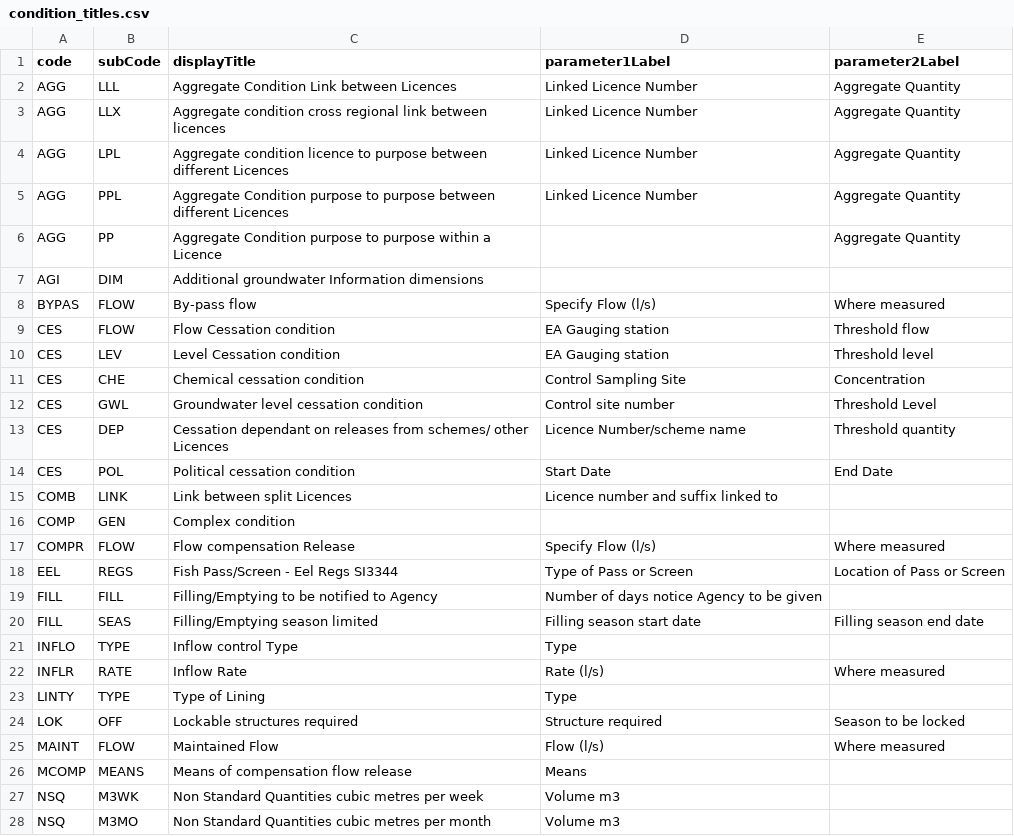
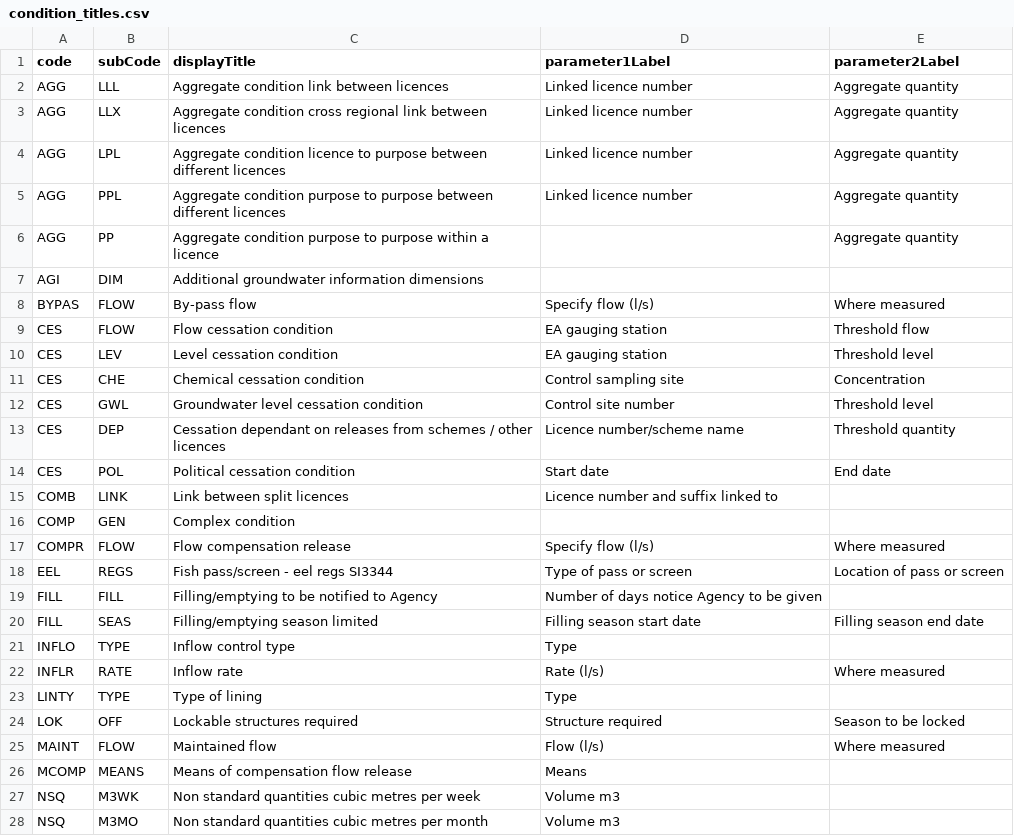
Before and after one commit to DEFRA/water-abstraction-ui, a CSV file: data/condition_titles.csv, drawn as a sheet; only a part is shown; the diff covers the shown part only.

Commit message:
Manually convert conditions titles/labels to sentence case to avoid errors

```diff
--- a/data/condition_titles.csv
+++ b/data/condition_titles.csv
@@ -1,28 +1,28 @@
 code,subCode,displayTitle,parameter1Label,parameter2Label
-AGG,LLL,Aggregate Condition Link between Licences,Linked Licence Number,Aggregate Quantity
-AGG,LLX,Aggregate condition cross regional link between licences,Linked Licence Number,Aggregate Quantity
-AGG,LPL,Aggregate condition licence to purpose between different Licences,Linked Licence Number,Aggregate Quantity
-AGG,PPL,Aggregate Condition purpose to purpose between different Licences,Linked Licence Number,Aggregate Quantity
-AGG,PP,Aggregate Condition purpose to purpose within a Licence,,Aggregate Quantity
-AGI,DIM,Additional groundwater Information dimensions,,
-BYPAS,FLOW,By-pass flow,Specify Flow (l/s),Where measured
-CES,FLOW,Flow Cessation condition,EA Gauging station ,Threshold flow
-CES,LEV,Level Cessation condition,EA Gauging station ,Threshold level
-CES,CHE,Chemical cessation condition,Control Sampling Site,Concentration
-CES,GWL,Groundwater level cessation condition,Control site number,Threshold Level
-CES,DEP,Cessation dependant on releases from schemes/ other Licences,Licence Number/scheme name,Threshold quantity
-CES,POL,Political cessation condition,Start Date,End Date
-COMB,LINK,Link between split Licences,Licence number and suffix linked to,
+AGG,LLL,Aggregate condition link between licences,Linked licence number,Aggregate quantity
+AGG,LLX,Aggregate condition cross regional link between licences,Linked licence number,Aggregate quantity
+AGG,LPL,Aggregate condition licence to purpose between different licences,Linked licence number,Aggregate quantity
+AGG,PPL,Aggregate condition purpose to purpose between different licences,Linked licence number,Aggregate quantity
+AGG,PP,Aggregate condition purpose to purpose within a licence,,Aggregate quantity
+AGI,DIM,Additional groundwater information dimensions,,
+BYPAS,FLOW,By-pass flow,Specify flow (l/s),Where measured
+CES,FLOW,Flow cessation condition,EA gauging station ,Threshold flow
+CES,LEV,Level cessation condition,EA gauging station ,Threshold level
+CES,CHE,Chemical cessation condition,Control sampling site,Concentration
+CES,GWL,Groundwater level cessation condition,Control site number,Threshold level
+CES,DEP,Cessation dependant on releases from schemes / other licences,Licence number/scheme name,Threshold quantity
+CES,POL,Political cessation condition,Start date,End date
+COMB,LINK,Link between split licences,Licence number and suffix linked to,
 COMP,GEN,Complex condition,,
-COMPR,FLOW,Flow compensation Release,Specify Flow (l/s),Where measured
-EEL,REGS,Fish Pass/Screen - Eel Regs SI3344,Type of Pass or Screen,Location of Pass or Screen
-FILL,FILL,Filling/Emptying to be notified to Agency,Number of days notice Agency to be given,
-FILL,SEAS,Filling/Emptying season limited,Filling season start date,Filling season end date
-INFLO,TYPE,Inflow control Type,Type,
-INFLR,RATE,Inflow Rate,Rate (l/s),Where measured
-LINTY,TYPE,Type of Lining,Type,
+COMPR,FLOW,Flow compensation release,Specify flow (l/s),Where measured
+EEL,REGS,Fish pass/screen - eel regs SI3344,Type of pass or screen,Location of pass or screen
+FILL,FILL,Filling/emptying to be notified to Agency,Number of days notice Agency to be given,
+FILL,SEAS,Filling/emptying season limited,Filling season start date,Filling season end date
+INFLO,TYPE,Inflow control type,Type,
+INFLR,RATE,Inflow rate,Rate (l/s),Where measured
+LINTY,TYPE,Type of lining,Type,
 LOK,OFF,Lockable structures required,Structure required ,Season to be locked
-MAINT,FLOW,Maintained Flow,Flow (l/s),Where measured
+MAINT,FLOW,Maintained flow,Flow (l/s),Where measured
 MCOMP,MEANS,Means of compensation flow release,Means,
-NSQ,M3WK,Non Standard Quantities cubic metres per week,Volume m3,
-NSQ,M3MO,Non Standard Quantities cubic metres per month,Volume m3,
+NSQ,M3WK,Non standard quantities cubic metres per week,Volume m3,
+NSQ,M3MO,Non standard quantities cubic metres per month,Volume m3,
```
Also changed, not shown: 38 edited cells elsewhere in this file, 3 other files.
